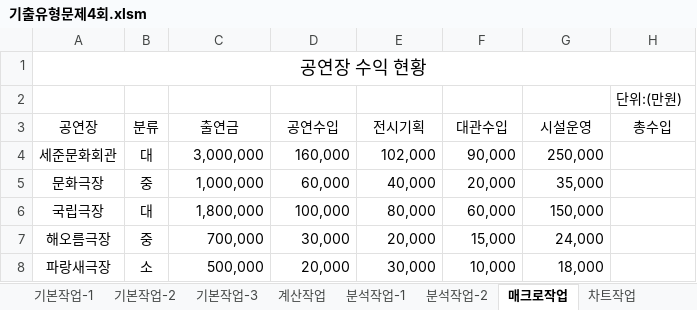
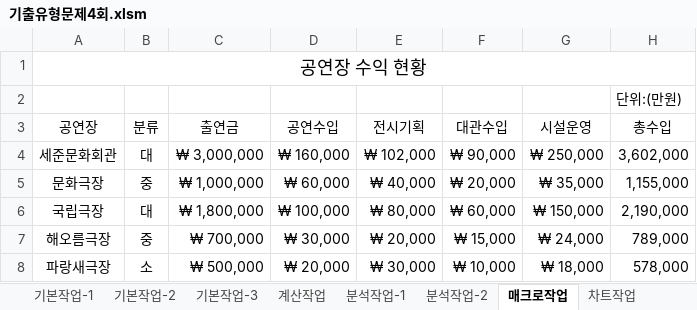
Before and after one commit to jx007s/AGI_EXCEL_2026_09, an Excel workbook: 기본서/26컴활2급/기출유형문제/기출유형문제4회.xlsm, sheet 매크로작업, drawn as a sheet; only a part is shown; values as stored, in another font and other column widths than the file's, no borders; charts and pictures not drawn; the diff covers the shown part only; the diff names each change by its address in the sheet, - before the commit and + after, or states it on an @@ line.

```diff
--- a/기본서/26컴활2급/기출유형문제/기출유형문제4회.xlsm (sheet 매크로작업)
+++ b/기본서/26컴활2급/기출유형문제/기출유형문제4회.xlsm (sheet 매크로작업)
-C4 (출연금): 3,000,000
+C4 (출연금): ₩ 3,000,000
-D4 (공연수입): 160,000
+D4 (공연수입): ₩ 160,000
-E4 (전시기획): 102,000
+E4 (전시기획): ₩ 102,000
-F4 (대관수입): 90,000
+F4 (대관수입): ₩ 90,000
-G4 (시설운영): 250,000
+G4 (시설운영): ₩ 250,000
-H4 (총수입): (empty)
+H4 (총수입): 3,602,000
-C5 (출연금): 1,000,000
+C5 (출연금): ₩ 1,000,000
-D5 (공연수입): 60,000
+D5 (공연수입): ₩ 60,000
-E5 (전시기획): 40,000
+E5 (전시기획): ₩ 40,000
-F5 (대관수입): 20,000
+F5 (대관수입): ₩ 20,000
-G5 (시설운영): 35,000
+G5 (시설운영): ₩ 35,000
-H5 (총수입): (empty)
+H5 (총수입): 1,155,000
-C6 (출연금): 1,800,000
+C6 (출연금): ₩ 1,800,000
-D6 (공연수입): 100,000
+D6 (공연수입): ₩ 100,000
-E6 (전시기획): 80,000
+E6 (전시기획): ₩ 80,000
-F6 (대관수입): 60,000
+F6 (대관수입): ₩ 60,000
-G6 (시설운영): 150,000
+G6 (시설운영): ₩ 150,000
-H6 (총수입): (empty)
+H6 (총수입): 2,190,000
-C7 (출연금): 700,000
+C7 (출연금): ₩ 700,000
-D7 (공연수입): 30,000
+D7 (공연수입): ₩ 30,000
-E7 (전시기획): 20,000
+E7 (전시기획): ₩ 20,000
-F7 (대관수입): 15,000
+F7 (대관수입): ₩ 15,000
-G7 (시설운영): 24,000
+G7 (시설운영): ₩ 24,000
-H7 (총수입): (empty)
+H7 (총수입): 789,000
-C8 (출연금): 500,000
+C8 (출연금): ₩ 500,000
-D8 (공연수입): 20,000
+D8 (공연수입): ₩ 20,000
-E8 (전시기획): 30,000
+E8 (전시기획): ₩ 30,000
-F8 (대관수입): 10,000
+F8 (대관수입): ₩ 10,000
-G8 (시설운영): 18,000
+G8 (시설운영): ₩ 18,000
-H8 (총수입): (empty)
+H8 (총수입): 578,000
```
Also changed, not shown: 12 edited cells elsewhere in this sheet, sheet 기본작업-3, sheet 계산작업, sheet 기본작업-2, sheet 분석작업-1, sheet 분석작업-2, formulas that keep their value, charts or pictures, 기본서/26컴활2급/기출유형문제/기출유형문제5회.xlsm.
